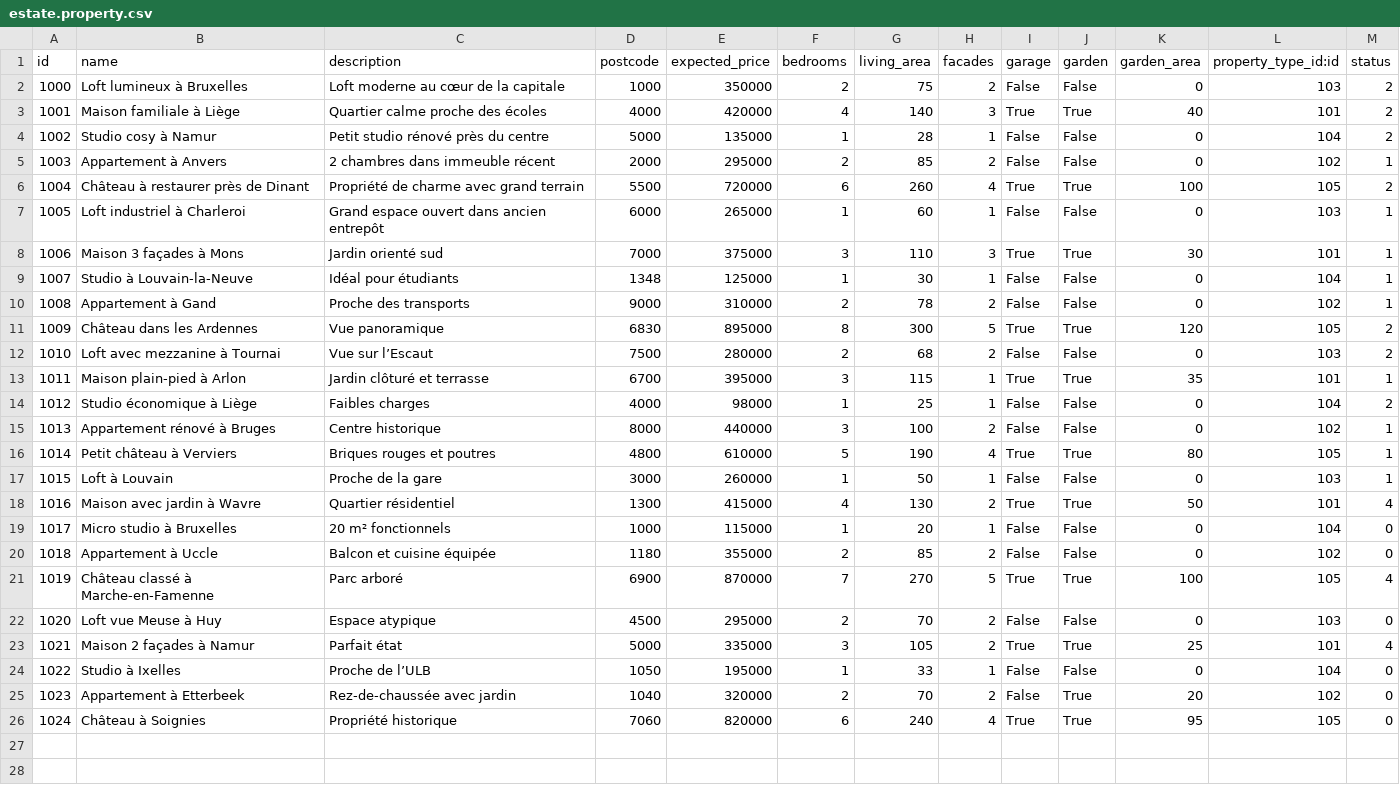
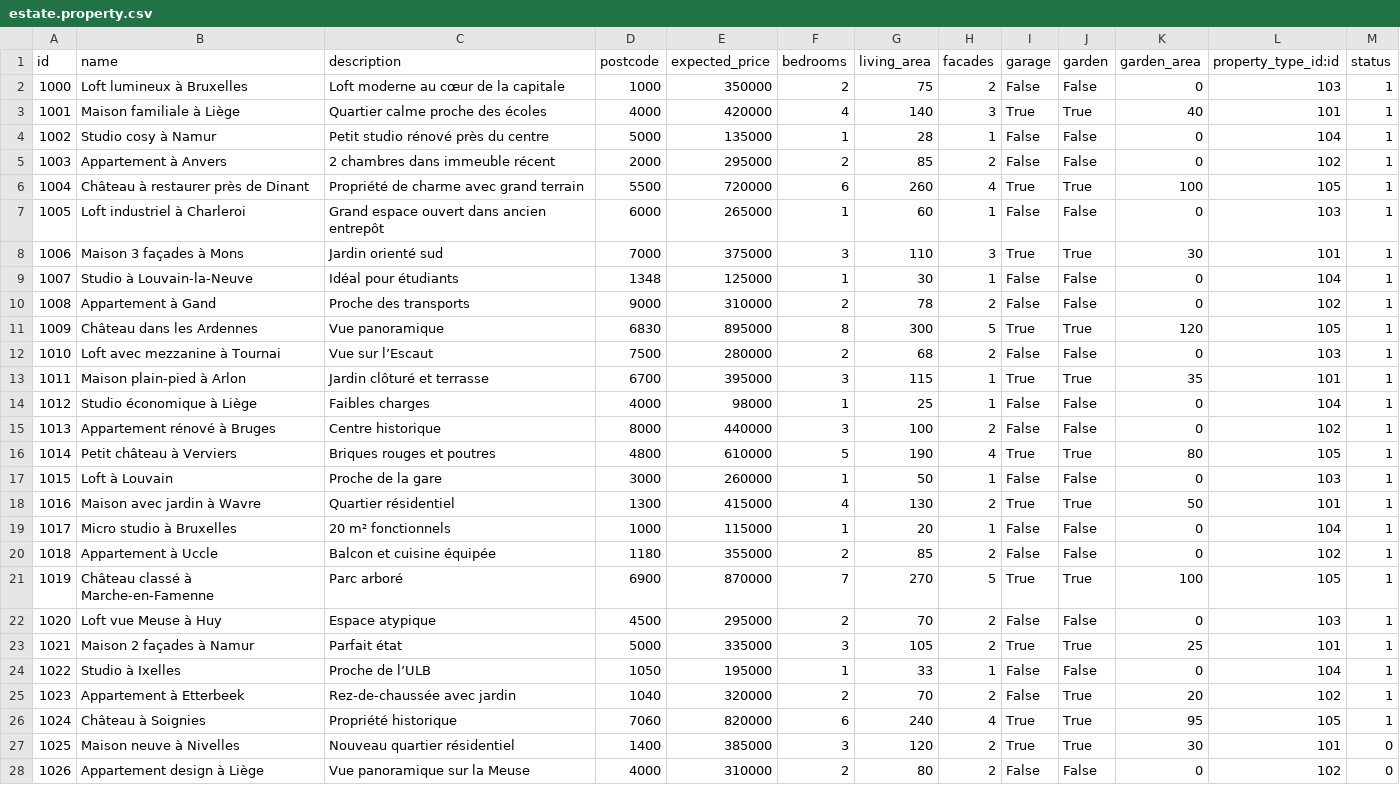
Before and after one commit to JessicaDupont/2025-ISL-ERP-Odoo-Tutoriel, a CSV file: estate/demo/estate.property.csv, drawn as a sheet; only a part is shown; the diff covers the shown part only.

Commit message:
chap 13 ex 1.3
maj donénes demo

```diff
--- a/estate/demo/estate.property.csv
+++ b/estate/demo/estate.property.csv
@@ -1,7 +1,7 @@
 id,name,description,postcode,expected_price,bedrooms,living_area,facades,garage,garden,garden_area,property_type_id:id,status
-1000,Loft lumineux à Bruxelles,Loft moderne au cœur de la capitale,1000,350000,2,75,2,False,False,0,103,2
-1001,Maison familiale à Liège,Quartier calme proche des écoles,4000,420000,4,140,3,True,True,40,101,2
-1002,Studio cosy à Namur,Petit studio rénové près du centre,5000,135000,1,28,1,False,False,0,104,2
+1000,Loft lumineux à Bruxelles,Loft moderne au cœur de la capitale,1000,350000,2,75,2,False,False,0,103,1
+1001,Maison familiale à Liège,Quartier calme proche des écoles,4000,420000,4,140,3,True,True,40,101,1
+1002,Studio cosy à Namur,Petit studio rénové près du centre,5000,135000,1,28,1,False,False,0,104,1
 1003,Appartement à Anvers,2 chambres dans immeuble récent,2000,295000,2,85,2,False,False,0,102,1
-1004,Château à restaurer près de Dinant,Propriété de charme avec grand terrain,5500,720000,6,260,4,True,True,100,105,2
+1004,Château à restaurer près de Dinant,Propriété de charme avec grand terrain,5500,720000,6,260,4,True,True,100,105,1
 1005,Loft industriel à Charleroi,Grand espace ouvert dans ancien entrepôt,6000,265000,1,60,1,False,False,0,103,1
@@ -10,6 +10,6 @@ id,name,description,postcode,expected_price,bedrooms,living_area,facades,garage,
 1008,Appartement à Gand,Proche des transports,9000,310000,2,78,2,False,False,0,102,1
-1009,Château dans les Ardennes,Vue panoramique,6830,895000,8,300,5,True,True,120,105,2
-1010,Loft avec mezzanine à Tournai,Vue sur l’Escaut,7500,280000,2,68,2,False,False,0,103,2
+1009,Château dans les Ardennes,Vue panoramique,6830,895000,8,300,5,True,True,120,105,1
+1010,Loft avec mezzanine à Tournai,Vue sur l’Escaut,7500,280000,2,68,2,False,False,0,103,1
 1011,Maison plain-pied à Arlon,Jardin clôturé et terrasse,6700,395000,3,115,1,True,True,35,101,1
-1012,Studio économique à Liège,Faibles charges,4000,98000,1,25,1,False,False,0,104,2
+1012,Studio économique à Liège,Faibles charges,4000,98000,1,25,1,False,False,0,104,1
 1013,Appartement rénové à Bruges,Centre historique,8000,440000,3,100,2,False,False,0,102,1
@@ -17,10 +17,12 @@ id,name,description,postcode,expected_price,bedrooms,living_area,facades,garage,
 1015,Loft à Louvain,Proche de la gare,3000,260000,1,50,1,False,False,0,103,1
-1016,Maison avec jardin à Wavre,Quartier résidentiel,1300,415000,4,130,2,True,True,50,101,4
-1017,Micro studio à Bruxelles,20 m² fonctionnels,1000,115000,1,20,1,False,False,0,104,0
-1018,Appartement à Uccle,Balcon et cuisine équipée,1180,355000,2,85,2,False,False,0,102,0
-1019,Château classé à Marche-en-Famenne,Parc arboré,6900,870000,7,270,5,True,True,100,105,4
-1020,Loft vue Meuse à Huy,Espace atypique,4500,295000,2,70,2,False,False,0,103,0
-1021,Maison 2 façades à Namur,Parfait état,5000,335000,3,105,2,True,True,25,101,4
-1022,Studio à Ixelles,Proche de l’ULB,1050,195000,1,33,1,False,False,0,104,0
-1023,Appartement à Etterbeek,Rez-de-chaussée avec jardin,1040,320000,2,70,2,False,True,20,102,0
-1024,Château à Soignies,Propriété historique,7060,820000,6,240,4,True,True,95,105,0
+1016,Maison avec jardin à Wavre,Quartier résidentiel,1300,415000,4,130,2,True,True,50,101,1
+1017,Micro studio à Bruxelles,20 m² fonctionnels,1000,115000,1,20,1,False,False,0,104,1
+1018,Appartement à Uccle,Balcon et cuisine équipée,1180,355000,2,85,2,False,False,0,102,1
+1019,Château classé à Marche-en-Famenne,Parc arboré,6900,870000,7,270,5,True,True,100,105,1
+1020,Loft vue Meuse à Huy,Espace atypique,4500,295000,2,70,2,False,False,0,103,1
+1021,Maison 2 façades à Namur,Parfait état,5000,335000,3,105,2,True,True,25,101,1
+1022,Studio à Ixelles,Proche de l’ULB,1050,195000,1,33,1,False,False,0,104,1
+1023,Appartement à Etterbeek,Rez-de-chaussée avec jardin,1040,320000,2,70,2,False,True,20,102,1
+1024,Château à Soignies,Propriété historique,7060,820000,6,240,4,True,True,95,105,1
+1025,Maison neuve à Nivelles,Nouveau quartier résidentiel,1400,385000,3,120,2,True,True,30,101,0
+1026,Appartement design à Liège,Vue panoramique sur la Meuse,4000,310000,2,80,2,False,False,0,102,0
```
Also changed, not shown: 3 added rows elsewhere in this file, estate/demo/estate.property.offer.csv, 1 other file.
